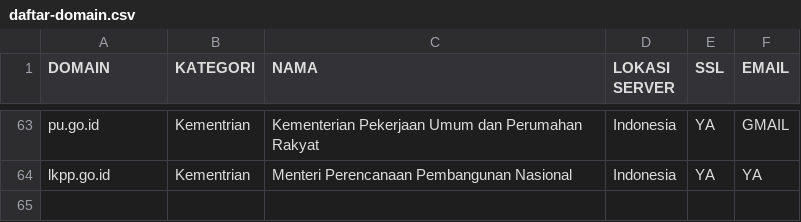
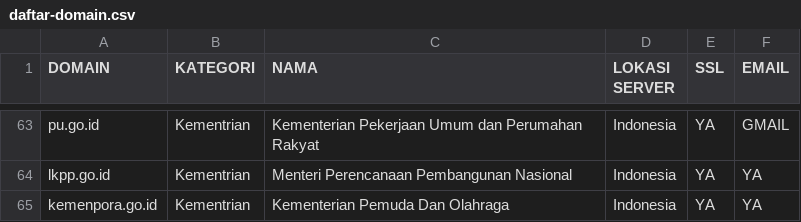
Before and after one commit to sentabi/domain-go-id, a CSV file: daftar-domain.csv, drawn as a sheet; only a part is shown, gaps mark what is left out.

Commit message:
Update daftar-domain.csv

```diff
--- a/daftar-domain.csv
+++ b/daftar-domain.csv
@@ -64 +64,2 @@ pu.go.id, Kementrian, Kementerian Pekerjaan Umum dan Perumahan Rakyat, Indonesia
 lkpp.go.id, Kementrian, Menteri Perencanaan Pembangunan Nasional, Indonesia, YA, YA
+kemenpora.go.id, Kementrian, Kementerian Pemuda Dan Olahraga, Indonesia, YA, YA
```
